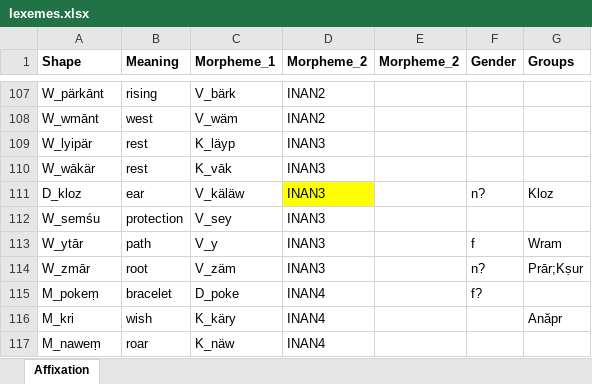
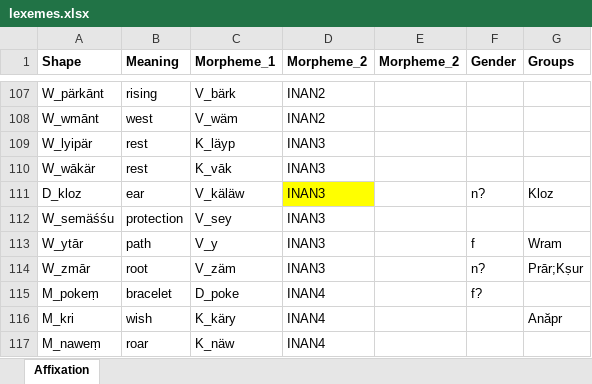
Before and after one commit to tanastasis/Candrakanta, an Excel workbook: data/lexemes.xlsx, sheet Affixation, drawn as a sheet; only a part is shown, gaps mark what is left out; values as stored, in another font and other column widths than the file's, no borders; the diff names each change by its address in the sheet, - before the commit and + after, or states it on an @@ line.

```diff
--- a/data/lexemes.xlsx (sheet Affixation)
+++ b/data/lexemes.xlsx (sheet Affixation)
-A112 (Shape): W_semśu
+A112 (Shape): W_semäśśu
```
Also changed, not shown: data/rules.xlsx, 7 other files.
